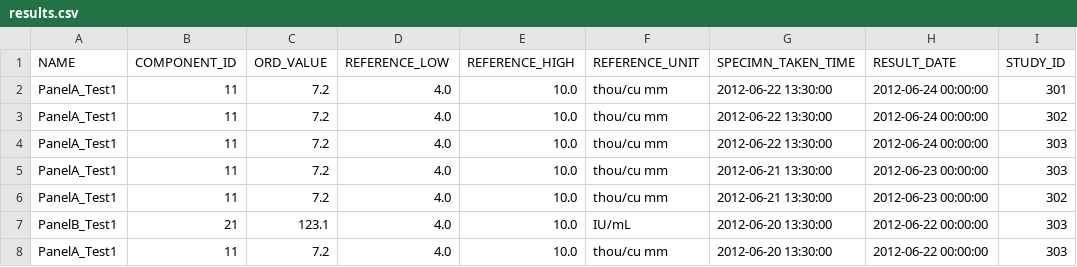
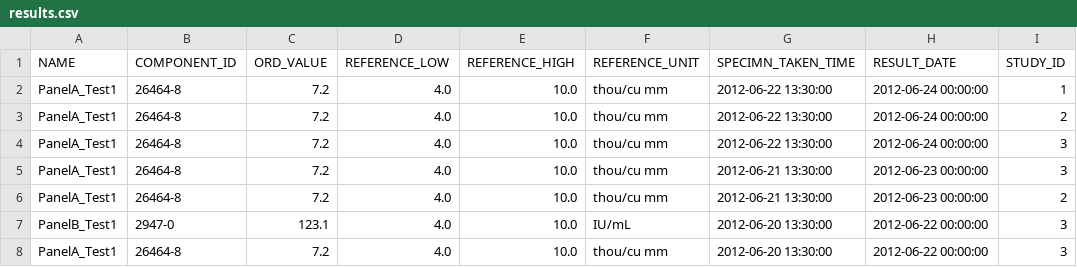
Before and after one commit to ctsit/redi, a CSV file: config/preproc/results.csv, drawn as a sheet.

Commit message:
Add more context for preprocessors to use
The `redi` module and logger are now passed to the preprocessors to
avoid awkward import statements.

```diff
--- a/config/preproc/results.csv
+++ b/config/preproc/results.csv
@@ -1,8 +1,8 @@
 "NAME","COMPONENT_ID","ORD_VALUE","REFERENCE_LOW","REFERENCE_HIGH","REFERENCE_UNIT","SPECIMN_TAKEN_TIME","RESULT_DATE","STUDY_ID"
-"PanelA_Test1","11","7.2","4.0","10.0","thou/cu mm","2012-06-22 13:30:00","2012-06-24 00:00:00","301"
-"PanelA_Test1","11","7.2","4.0","10.0","thou/cu mm","2012-06-22 13:30:00","2012-06-24 00:00:00","302"
-"PanelA_Test1","11","7.2","4.0","10.0","thou/cu mm","2012-06-22 13:30:00","2012-06-24 00:00:00","303"
-"PanelA_Test1","11","7.2","4.0","10.0","thou/cu mm","2012-06-21 13:30:00","2012-06-23 00:00:00","303"
-"PanelA_Test1","11","7.2","4.0","10.0","thou/cu mm","2012-06-21 13:30:00","2012-06-23 00:00:00","302"
-"PanelB_Test1","21","123.1","4.0","10.0","IU/mL","2012-06-20 13:30:00","2012-06-22 00:00:00","303"
-"PanelA_Test1","11","7.2","4.0","10.0","thou/cu mm","2012-06-20 13:30:00","2012-06-22 00:00:00","303"
+"PanelA_Test1","26464-8","7.2","4.0","10.0","thou/cu mm","2012-06-22 13:30:00","2012-06-24 00:00:00","1"
+"PanelA_Test1","26464-8","7.2","4.0","10.0","thou/cu mm","2012-06-22 13:30:00","2012-06-24 00:00:00","2"
+"PanelA_Test1","26464-8","7.2","4.0","10.0","thou/cu mm","2012-06-22 13:30:00","2012-06-24 00:00:00","3"
+"PanelA_Test1","26464-8","7.2","4.0","10.0","thou/cu mm","2012-06-21 13:30:00","2012-06-23 00:00:00","3"
+"PanelA_Test1","26464-8","7.2","4.0","10.0","thou/cu mm","2012-06-21 13:30:00","2012-06-23 00:00:00","2"
+"PanelB_Test1","2947-0","123.1","4.0","10.0","IU/mL","2012-06-20 13:30:00","2012-06-22 00:00:00","3"
+"PanelA_Test1","26464-8","7.2","4.0","10.0","thou/cu mm","2012-06-20 13:30:00","2012-06-22 00:00:00","3"
```
Also changed, not shown: 2 other files.
